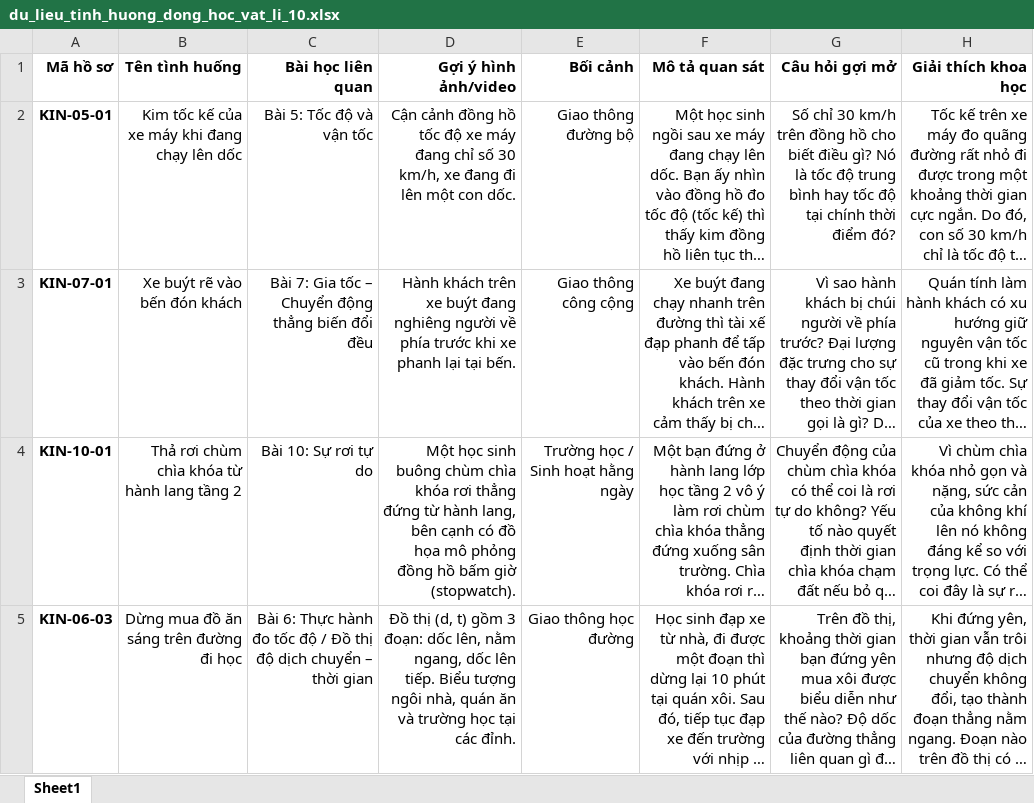
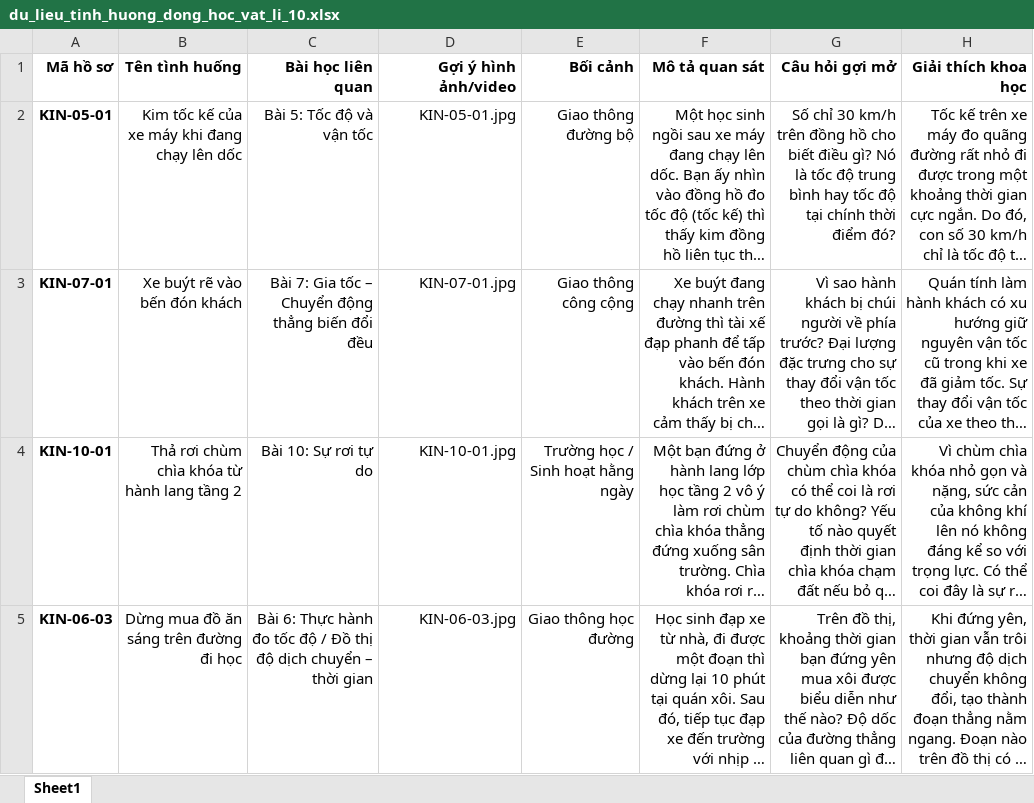
Before and after one commit to ThiphysicsAI/PHY-LIFE-10, an Excel workbook: du_lieu_tinh_huong_dong_hoc_vat_li_10.xlsx, sheet Sheet1, drawn as a sheet; only a part is shown; long unchanged cells end in …; values as stored, in another font and other column widths than the file's, no borders; the diff covers the shown part only; the diff names each change by its address in the sheet, - before the commit and + after, or states it on an @@ line.

Commit message:
Add files via upload

```diff
--- a/du_lieu_tinh_huong_dong_hoc_vat_li_10.xlsx (sheet Sheet1)
+++ b/du_lieu_tinh_huong_dong_hoc_vat_li_10.xlsx (sheet Sheet1)
-D2 (Gợi ý hình ảnh/video): Cận cảnh đồng hồ tốc độ xe máy đang chỉ số 30 km/h, xe đang đi lên một con dốc.
+D2 (Gợi ý hình ảnh/video): KIN-05-01.jpg
-D3 (Gợi ý hình ảnh/video): Hành khách trên xe buýt đang nghiêng người về phía trước khi xe phanh lại tại bến.
+D3 (Gợi ý hình ảnh/video): KIN-07-01.jpg
-D4 (Gợi ý hình ảnh/video): Một học sinh buông chùm chìa khóa rơi thẳng đứng từ hành lang, bên cạnh có đồ họa mô phỏng đồng hồ bấm giờ (stopwatch).
+D4 (Gợi ý hình ảnh/video): KIN-10-01.jpg
-D5 (Gợi ý hình ảnh/video): Đồ thị (d, t) gồm 3 đoạn: dốc lên, nằm ngang, dốc lên tiếp. Biểu tượng ngôi nhà, quán ăn và trường học tại các đỉnh.
+D5 (Gợi ý hình ảnh/video): KIN-06-03.jpg
```
Also changed, not shown: 1 removed row and 3 edited cells elsewhere in this sheet.
